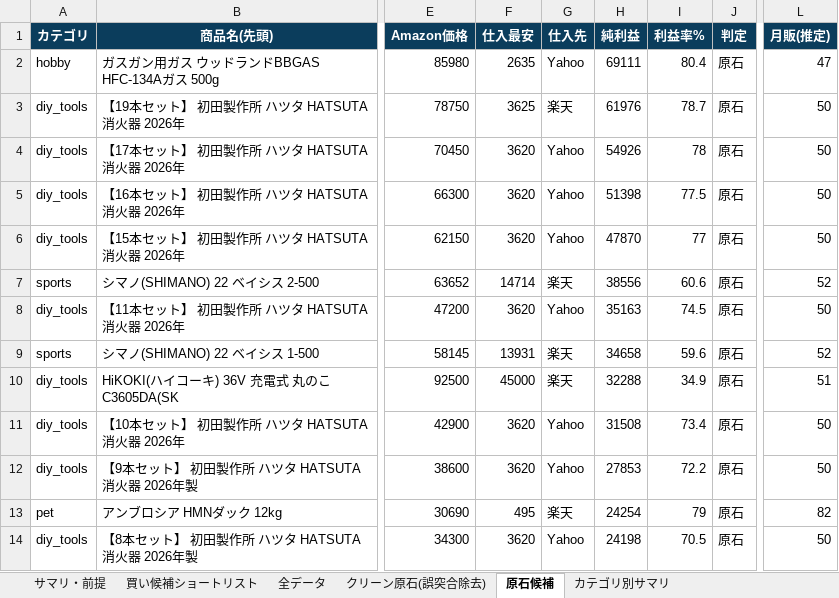
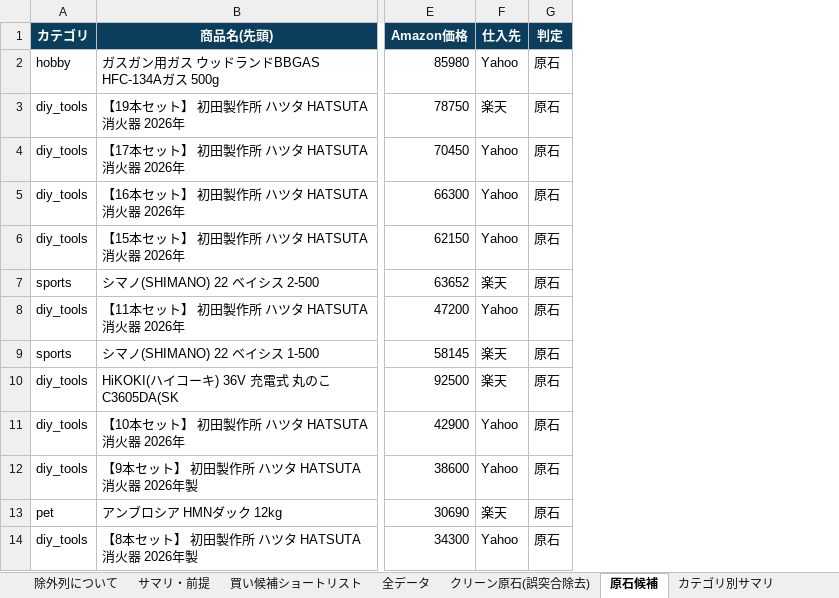
Before and after one commit to Yukinori1018/ai-company-amazon_buppan, an Excel workbook: workspace/output/deliverables/T-20260705-001/原石密度_リサーチデータ_2000件.xlsx, sheet 原石候補, drawn as a sheet; only a part is shown, gaps mark what is left out; values as stored, in another font and other column widths than the file's, no borders; the diff names each change by its address in the sheet, - before the commit and + after, or states it on an @@ line.

```diff
--- a/workspace/output/deliverables/T-20260705-001/原石密度_リサーチデータ_2000件.xlsx (sheet 原石候補)
+++ b/workspace/output/deliverables/T-20260705-001/原石密度_リサーチデータ_2000件.xlsx (sheet 原石候補)
+sheet tab: 除外列について
-column F (仕入最安), rows 2-14: 2635 | 3625 | 3620 | 3620 | 3620 | 14714 | 3620 | 13931 | 45000 | 3620 | 3620 | 495 | 3620
-column H (純利益), rows 2-14: 69111 | 61976 | 54926 | 51398 | 47870 | 38556 | 35163 | 34658 | 32288 | 31508 | 27853 | 24254 | 24198
-column I (利益率%), rows 2-14: 80.4 | 78.7 | 78 | 77.5 | 77 | 60.6 | 74.5 | 59.6 | 34.9 | 73.4 | 72.2 | 79 | 70.5
-column L (月販(推定)), rows 2-14: 47 | 50 | 50 | 50 | 50 | 52 | 50 | 52 | 51 | 50 | 50 | 82 | 50
```
Also changed, not shown: sheet クリーン原石(誤突合除去), sheet 買い候補ショートリスト, sheet 全データ, workspace/output/deliverables/T-20260803-001/仕入れせどり_売れ筋x仕入れ先リスト_4446件.xlsx, 21 other files.
